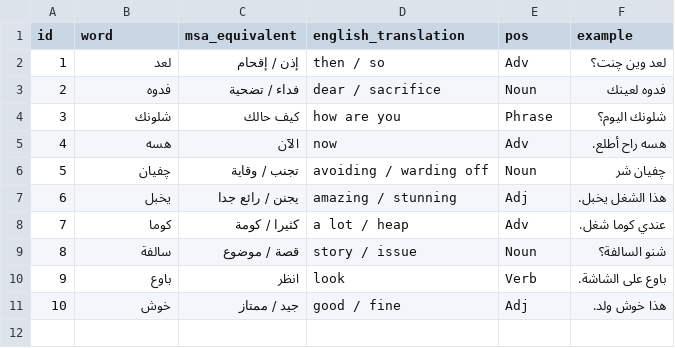
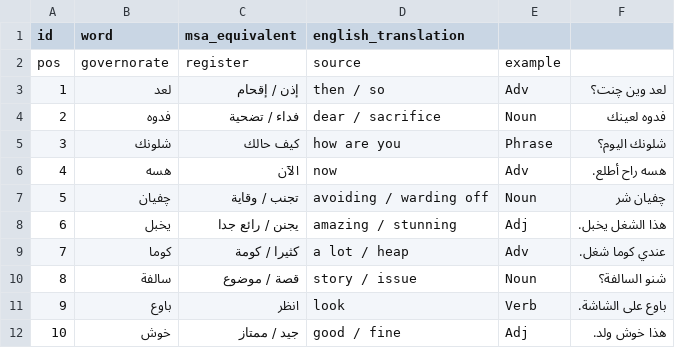
Before and after one commit to hussainhade12345-max/Iraqi-Arabic-NLP-Toolkit-IANLP-, a CSV file: lexicon/iraqi_lexicon.csv, drawn as a sheet.

Commit message:
Update iraqi_lexicon.csv with additional columns
Added new columns for governorate, register, and source to the Iraqi lexicon.

```diff
--- a/lexicon/iraqi_lexicon.csv
+++ b/lexicon/iraqi_lexicon.csv
@@ -1,2 +1,3 @@
-id,word,msa_equivalent,english_translation,pos,example
+id, word, msa_equivalent, english_translation,
+pos, governorate, register, source, example
 1,لعد,إذن / إقحام,then / so,Adv,لعد وين چنت؟
```
